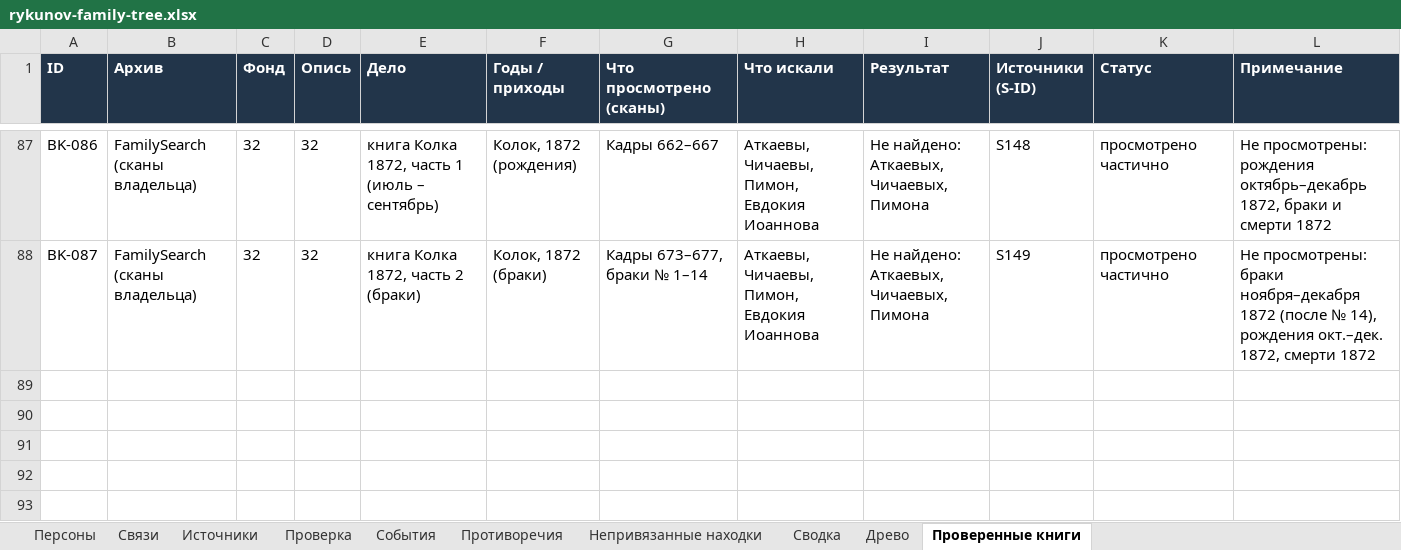
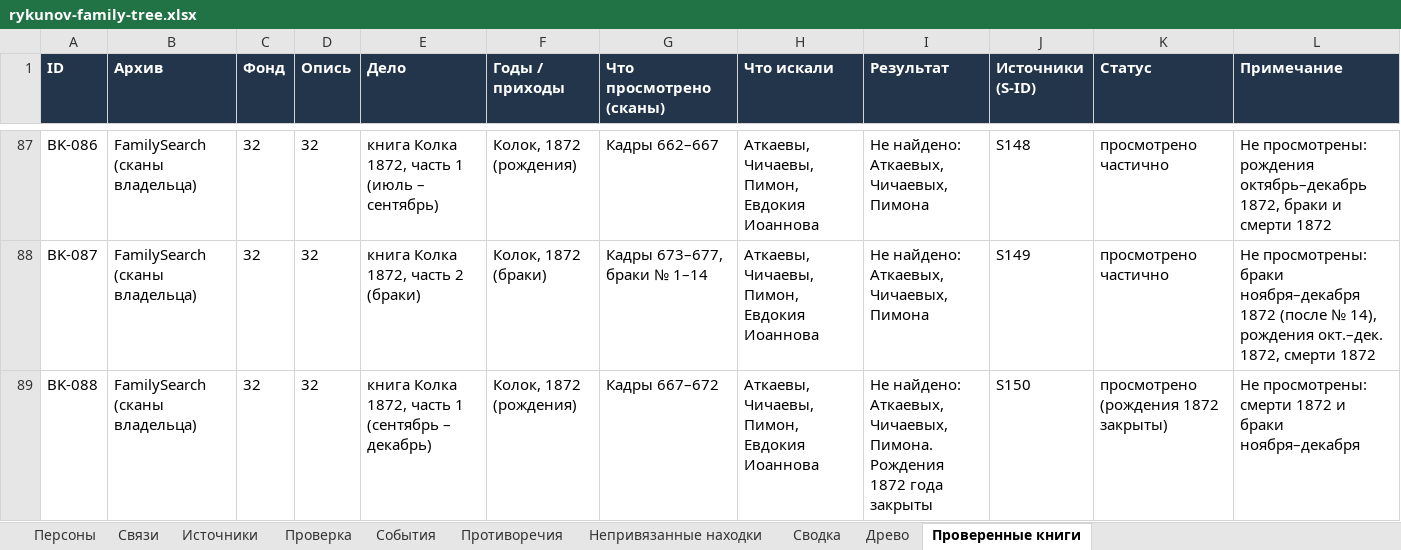
Before and after one commit to kilevoy/rykunov-family-tree, an Excel workbook: data/rykunov-family-tree.xlsx, sheet Проверенные книги, drawn as a sheet; only a part is shown, gaps mark what is left out; values as stored, in another font and other column widths than the file's, no borders; the diff names each change by its address in the sheet, - before the commit and + after, or states it on an @@ line.

```diff
--- a/data/rykunov-family-tree.xlsx (sheet Проверенные книги)
+++ b/data/rykunov-family-tree.xlsx (sheet Проверенные книги)
+row 89: BK-088 | FamilySearch (сканы владельца) | 32 | 32 | книга Колка 1872, часть 1 (сентябрь – декабрь) | Колок, 1872 (рождения) | Кадры 667–672 | Аткаевы, Чичаевы, Пимон, Евдокия Иоаннова | Не найдено: Аткаевых, Чичаевых, Пимона. Рождения 1872 года закрыты | S150 | просмотрено (рождения 1872 закрыты) | Не просмотрены: смерти 1872 и браки ноября–декабря
```
Also changed, not shown: sheet Источники.
